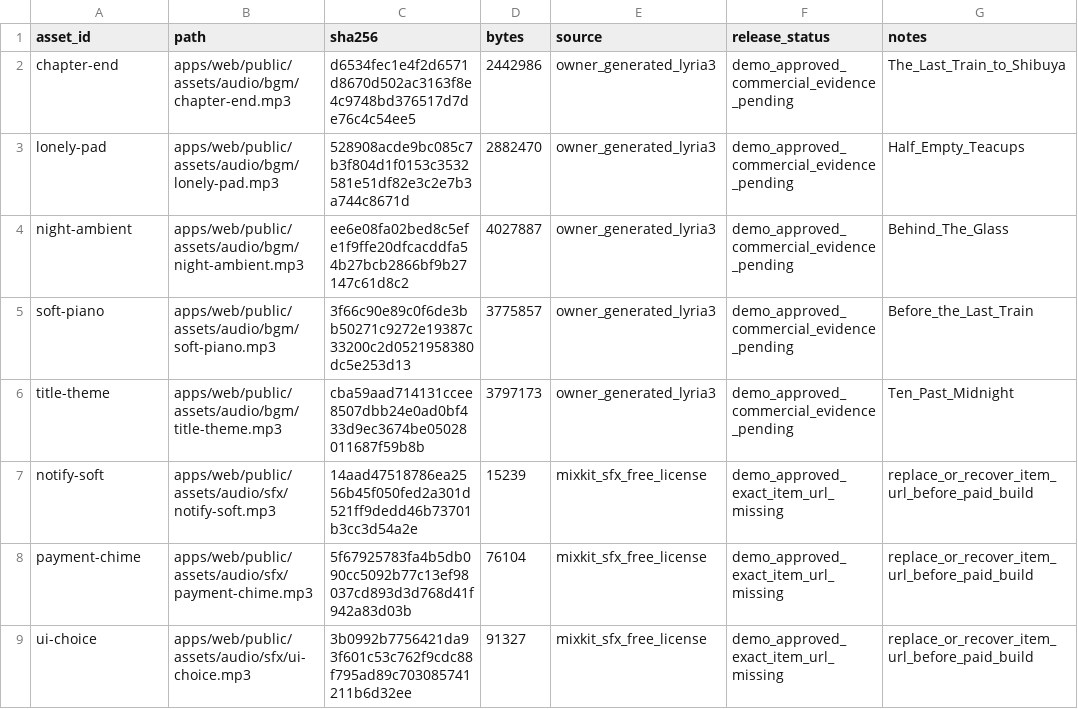
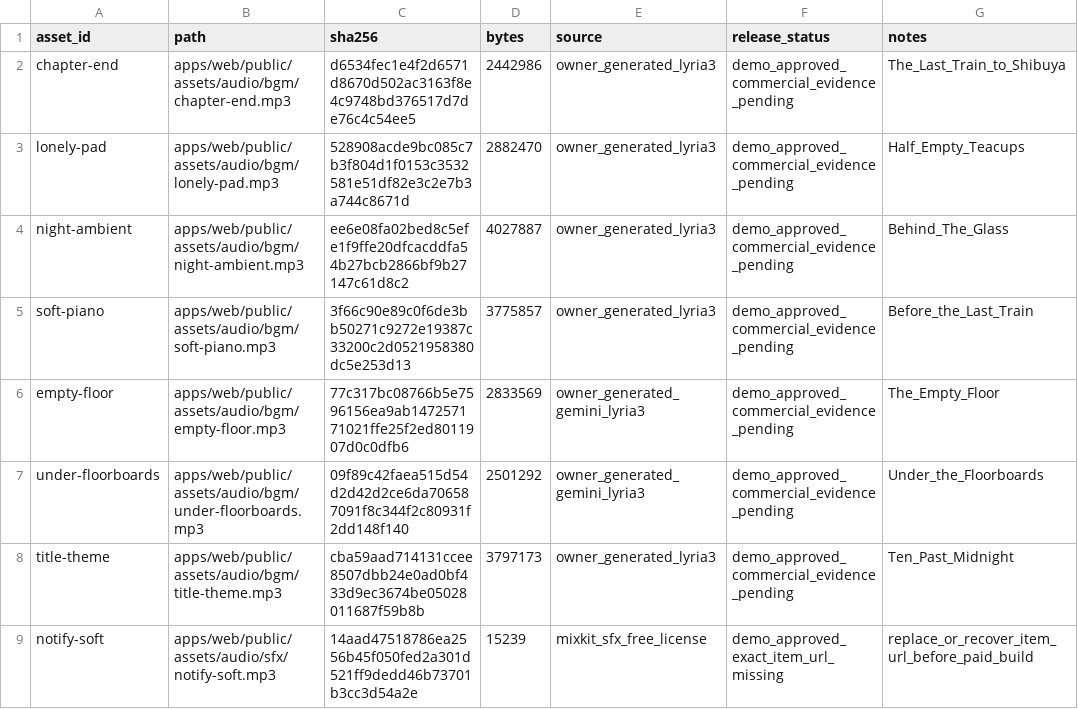
Before and after one commit to PieAIStudio/SupaLuv, a CSV file: packages/content/assets/RUNTIME-ASSET-LEDGER.csv, drawn as a sheet; only a part is shown; the shorter side is filled out with more unchanged rows.

Commit message:
feat(audio): intake empty-floor + under-floorboards BGM and mood-cue remap
Register two owner Gemini Lyria3 tracks with ledger fingerprints and
verbatim provenance records; enforce provenance for new AI ledger rows
with an explicit historical whitelist. Remap draft-ch01/02/03 bgmKey by
mood segment rules (uncanny/guarded accents, ≥2-scene runs, held cue
encoding for runtime). Catalog the new beds so mid-chapter key changes
actually play.

```diff
--- a/packages/content/assets/RUNTIME-ASSET-LEDGER.csv
+++ b/packages/content/assets/RUNTIME-ASSET-LEDGER.csv
@@ -5,2 +5,4 @@ night-ambient,apps/web/public/assets/audio/bgm/night-ambient.mp3,ee6e08fa02bed8c
 soft-piano,apps/web/public/assets/audio/bgm/soft-piano.mp3,3f66c90e89c0f6de3bb50271c9272e19387c33200c2d0521958380dc5e253d13,3775857,owner_generated_lyria3,demo_approved_commercial_evidence_pending,Before_the_Last_Train
+empty-floor,apps/web/public/assets/audio/bgm/empty-floor.mp3,77c317bc08766b5e7596156ea9ab147257171021ffe25f2ed8011907d0c0dfb6,2833569,owner_generated_gemini_lyria3,demo_approved_commercial_evidence_pending,The_Empty_Floor
+under-floorboards,apps/web/public/assets/audio/bgm/under-floorboards.mp3,09f89c42faea515d54d2d42d2ce6da706587091f8c344f2c80931f2dd148f140,2501292,owner_generated_gemini_lyria3,demo_approved_commercial_evidence_pending,Under_the_Floorboards
 title-theme,apps/web/public/assets/audio/bgm/title-theme.mp3,cba59aad714131ccee8507dbb24e0ad0bf433d9ec3674be05028011687f59b8b,3797173,owner_generated_lyria3,demo_approved_commercial_evidence_pending,Ten_Past_Midnight
```
Also changed, not shown: 12 other files.
